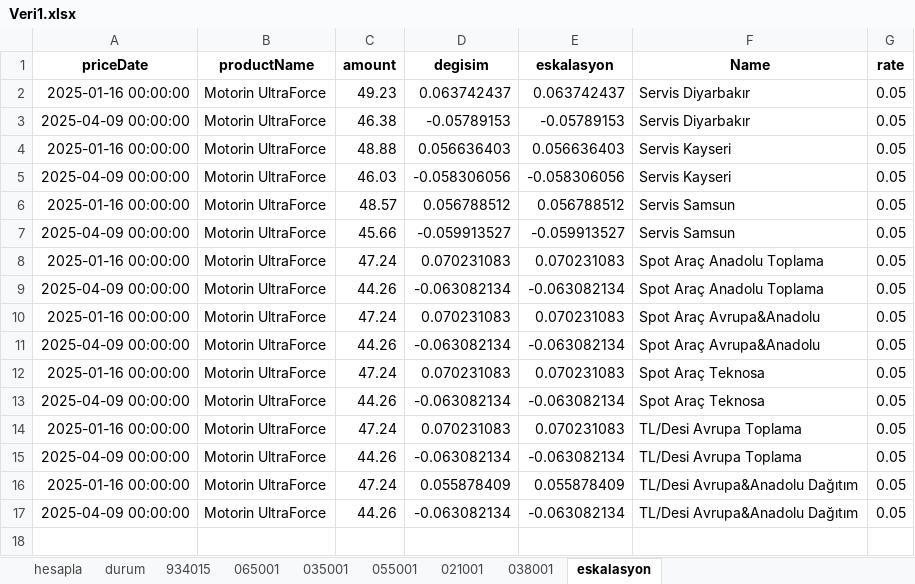
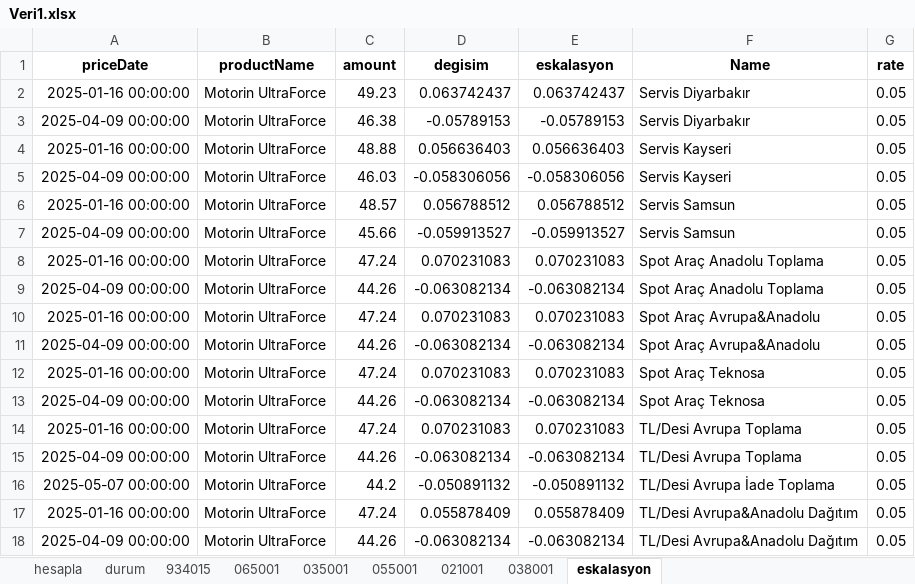
Before and after one commit to SLM-LMS/opet-akaryakit-otomasyon, an Excel workbook: Veri1.xlsx, sheet eskalasyon, drawn as a sheet; values as stored, in another font and other column widths than the file's, no borders; the diff names each change by its address in the sheet, - before the commit and + after, or states it on an @@ line.

```diff
--- a/Veri1.xlsx (sheet eskalasyon)
+++ b/Veri1.xlsx (sheet eskalasyon)
+row 16: 2025-05-07 00:00:00 | Motorin UltraForce | 44.2 | -0.050891132 | -0.050891132 | TL/Desi Avrupa İade Toplama | 0.05
```
Also changed, not shown: sheet durum, sheet 934015, sheet 035001, sheet 021001, sheet 065001, sheet 038001, 1 more sheet.
